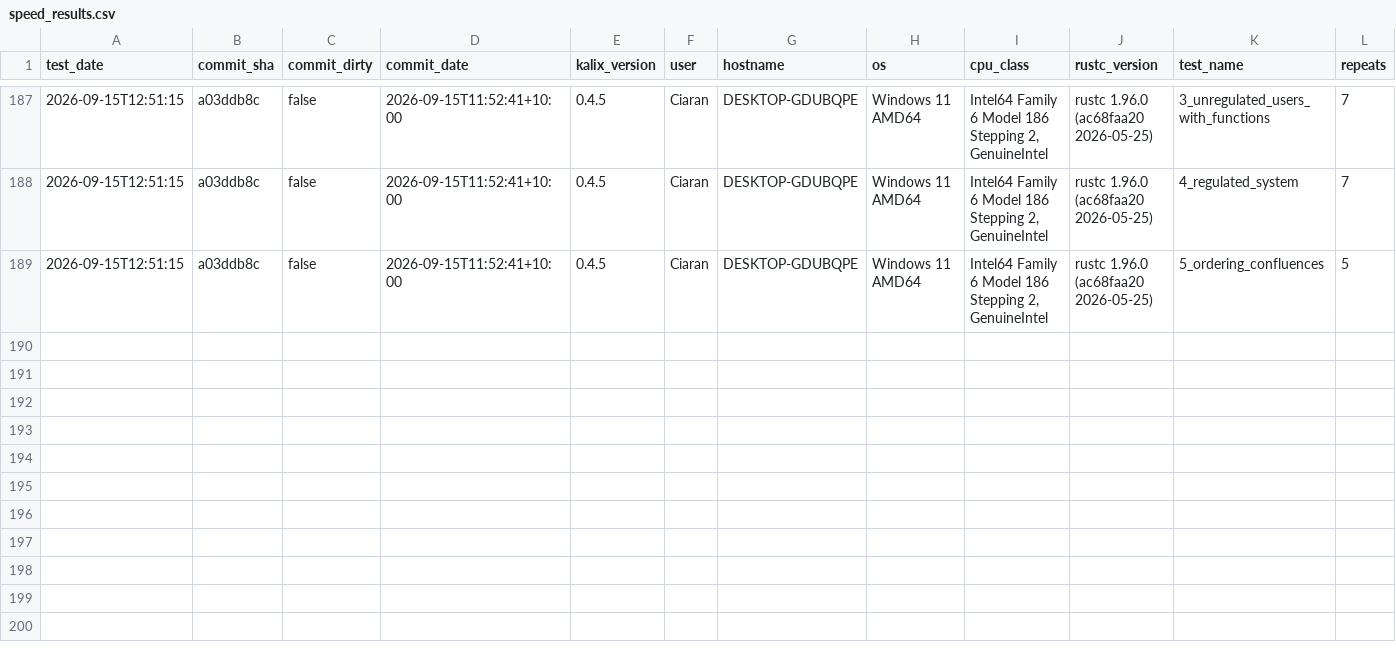
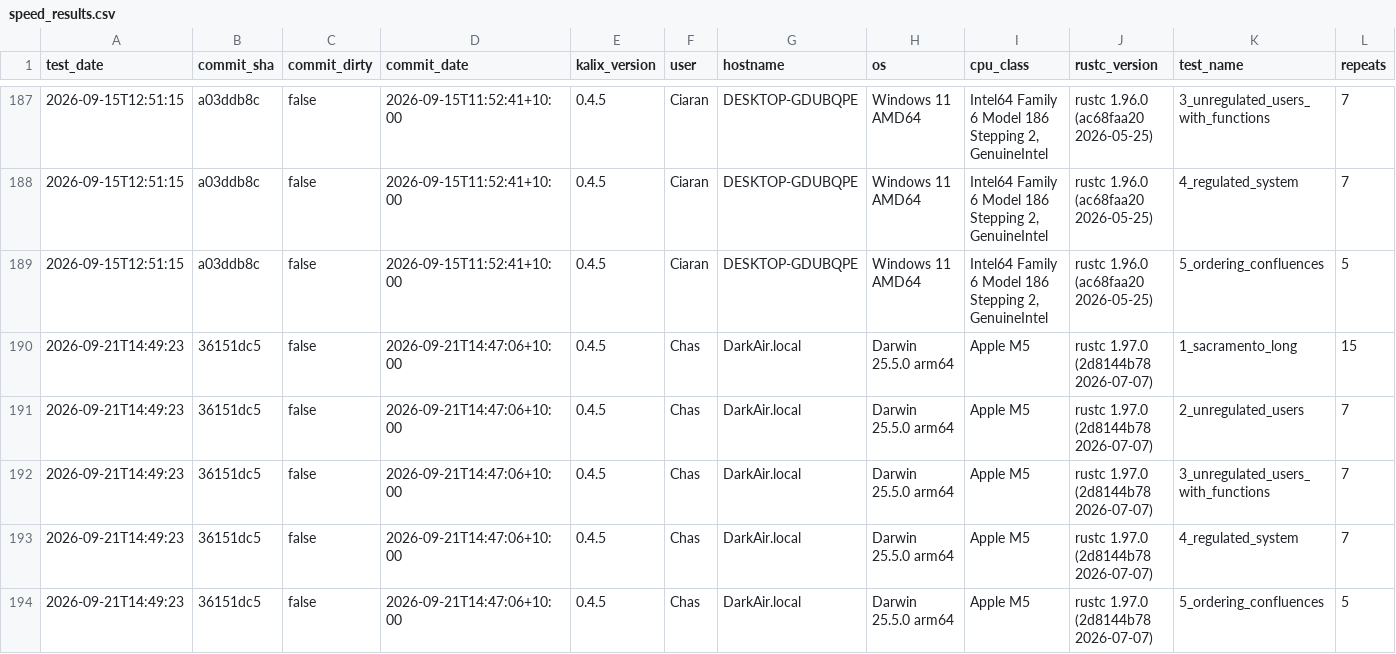
Before and after one commit to chasegan/Kalix, a CSV file: regression_tests/speed/speed_results.csv, drawn as a sheet; only a part is shown, gaps mark what is left out; rows hold the shown columns only; the diff names each change by its address in the sheet, - before the commit and + after, or states it on an @@ line.

Commit message:
Speed register: splitter effluent orders, head 36151dc5
Five rows on the Apple M5 from a clean tree. Simulation time is flat
against the 16 September run of f0ce5940 on the same machine (sim min
3.7, 19.6, 48.2, 34.3, 48.3 ms then; 3.7, 19.6, 48.3, 34.1, 48.3 ms
now). Re-run because the branch touches the splitter's order and flow
phases (per ADR-0004 §4).

```diff
--- a/regression_tests/speed/speed_results.csv
+++ b/regression_tests/speed/speed_results.csv
+row 190: 2026-09-21T14:49:23 | 36151dc5 | false | 2026-09-21T14:47:06+10:00 | 0.4.5 | Chas | DarkAir.local | Darwin 25.5.0 arm64 | Apple M5 | rustc 1.97.0 (2d8144b78 2026-07-07) | 1_sacramento_long | 15
+row 191: 2026-09-21T14:49:23 | 36151dc5 | false | 2026-09-21T14:47:06+10:00 | 0.4.5 | Chas | DarkAir.local | Darwin 25.5.0 arm64 | Apple M5 | rustc 1.97.0 (2d8144b78 2026-07-07) | 2_unregulated_users | 7
+row 192: 2026-09-21T14:49:23 | 36151dc5 | false | 2026-09-21T14:47:06+10:00 | 0.4.5 | Chas | DarkAir.local | Darwin 25.5.0 arm64 | Apple M5 | rustc 1.97.0 (2d8144b78 2026-07-07) | 3_unregulated_users_with_functions | 7
+row 193: 2026-09-21T14:49:23 | 36151dc5 | false | 2026-09-21T14:47:06+10:00 | 0.4.5 | Chas | DarkAir.local | Darwin 25.5.0 arm64 | Apple M5 | rustc 1.97.0 (2d8144b78 2026-07-07) | 4_regulated_system | 7
+row 194: 2026-09-21T14:49:23 | 36151dc5 | false | 2026-09-21T14:47:06+10:00 | 0.4.5 | Chas | DarkAir.local | Darwin 25.5.0 arm64 | Apple M5 | rustc 1.97.0 (2d8144b78 2026-07-07) | 5_ordering_confluences | 5
```
